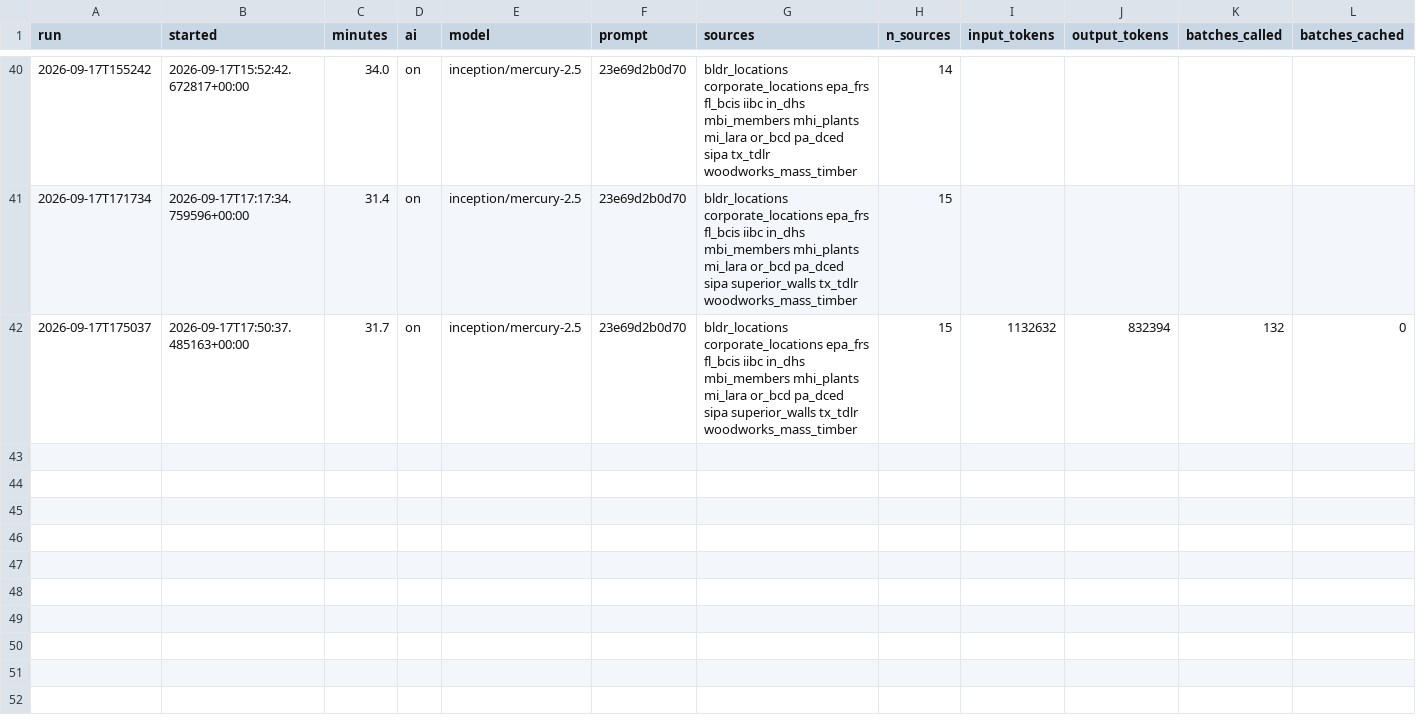
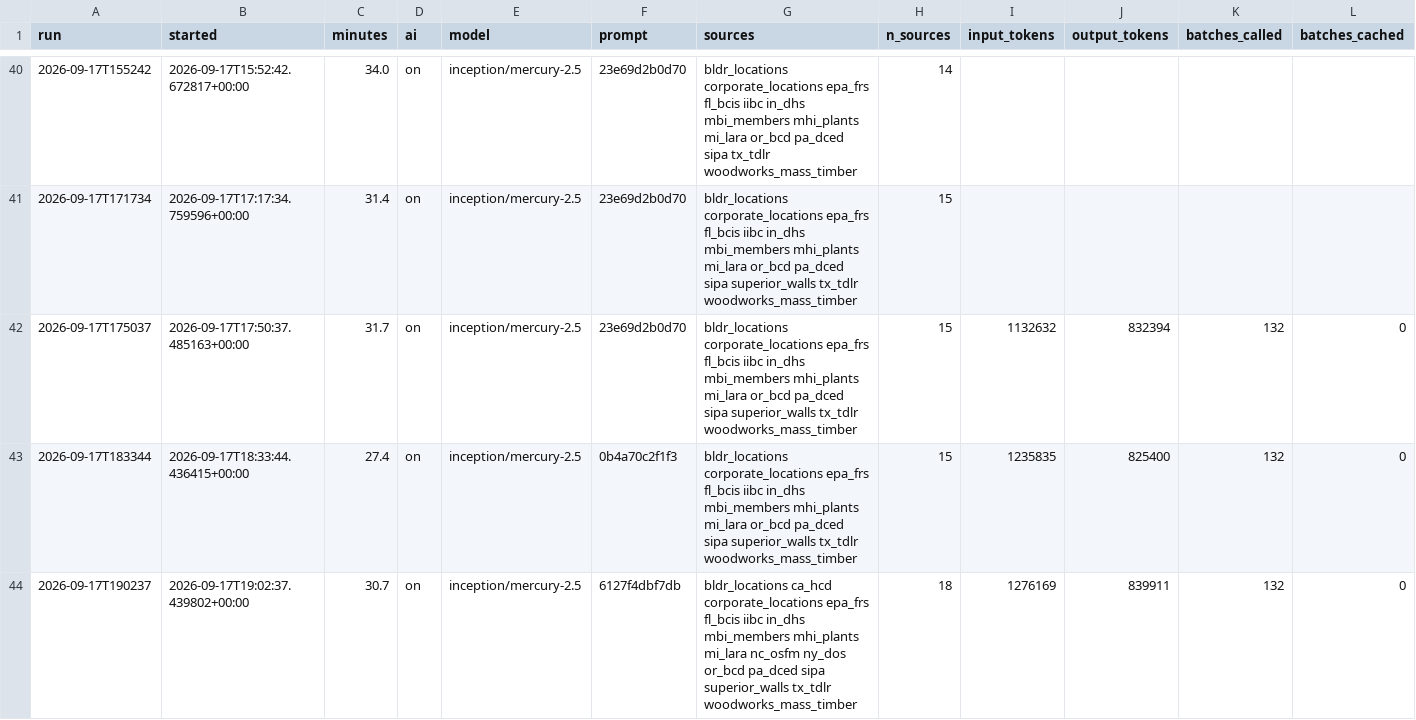
Before and after one commit to pcsmith2000/IC_Factory_Database, a CSV file: run_records/RUNLOG.csv, drawn as a sheet; only a part is shown, gaps mark what is left out; rows hold the shown columns only; the diff names each change by its address in the sheet, - before the commit and + after, or states it on an @@ line.

```diff
--- a/run_records/RUNLOG.csv
+++ b/run_records/RUNLOG.csv
+row 43: 2026-09-17T183344 | 2026-09-17T18:33:44.436415+00:00 | 27.4 | on | inception/mercury-2.5 | 0b4a70c2f1f3 | bldr_locations corporate_locations epa_frs fl_bcis iibc in_dhs mbi_members mhi_plants mi_lara or_bcd pa_dced sipa superior_walls tx_tdlr woodworks_mass_timber | 15 | 1235835 | 825400 | 132 | 0
+row 44: 2026-09-17T190237 | 2026-09-17T19:02:37.439802+00:00 | 30.7 | on | inception/mercury-2.5 | 6127f4dbf7db | bldr_locations ca_hcd corporate_locations epa_frs fl_bcis iibc in_dhs mbi_members mhi_plants mi_lara nc_osfm ny_dos or_bcd pa_dced sipa superior_walls tx_tdlr woodworks_mass_timber | 18 | 1276169 | 839911 | 132 | 0
```
Also changed, not shown: 2 other files.
